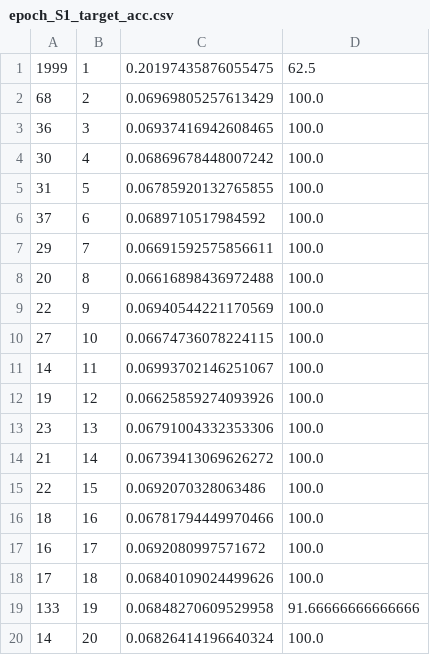
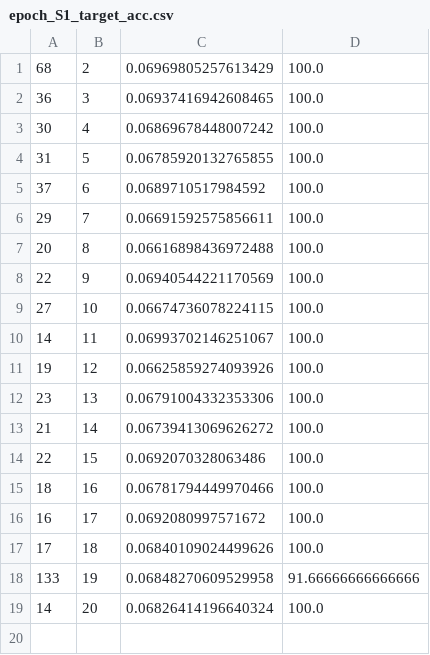
Before and after one commit to ufoludekxyz/ai_project, a CSV file: experiments/epoch_S1_target_acc.csv, drawn as a sheet.

```diff
--- a/experiments/epoch_S1_target_acc.csv
+++ b/experiments/epoch_S1_target_acc.csv
@@ -1,2 +1 @@
-1999,1,0.20197435876055475,62.5
 68,2,0.06969805257613429,100.0
```
Also changed, not shown: experiments/epoch_S1_S2_target_acc.csv, 3 other files.
